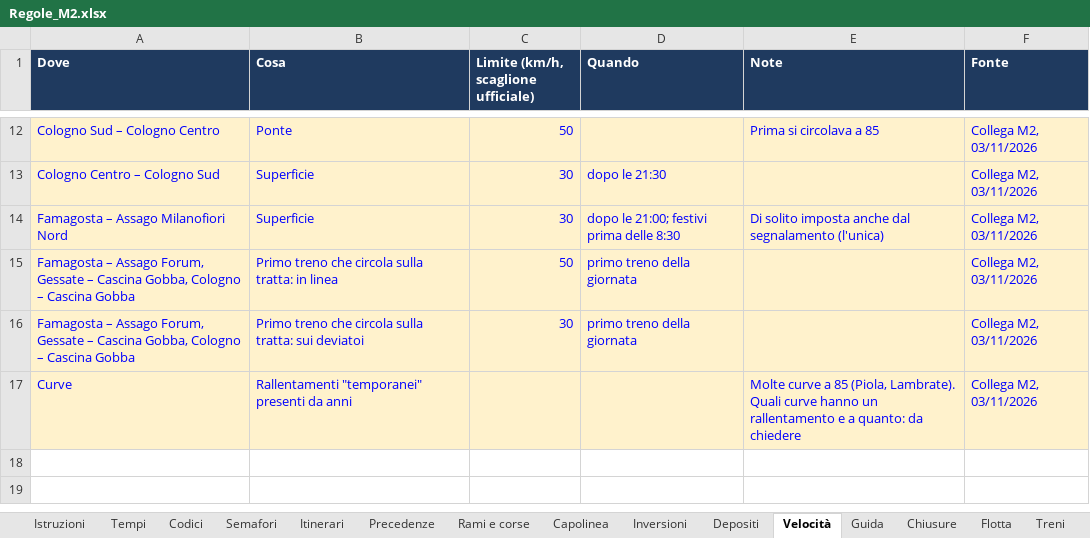
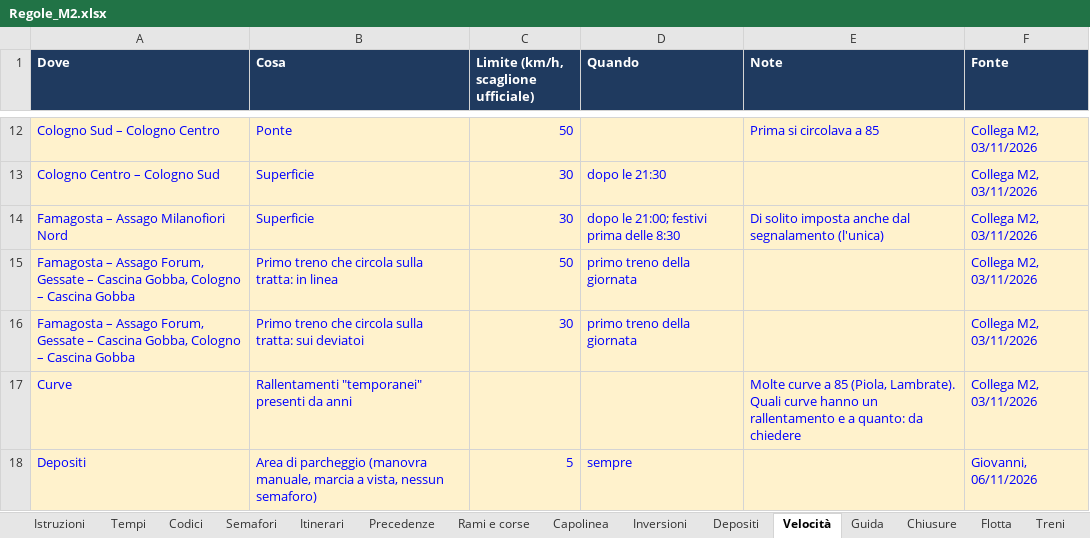
Before and after one commit to Frafire/milano-transit-live, an Excel workbook: data/Regole_M2.xlsx, sheet Velocità, drawn as a sheet; only a part is shown, gaps mark what is left out; values as stored, in another font and other column widths than the file's, no borders; the diff names each change by its address in the sheet, - before the commit and + after, or states it on an @@ line.

```diff
--- a/data/Regole_M2.xlsx (sheet Velocità)
+++ b/data/Regole_M2.xlsx (sheet Velocità)
+row 18: Depositi | Area di parcheggio (manovra manuale, marcia a vista, nessun semaforo) | 5 | sempre |  | Giovanni, 06/11/2026
```
Also changed, not shown: sheet Depositi, sheet Eccezioni, sheet Rami e corse, sheet Tempi, sheet Istruzioni, other sheet tabs.
